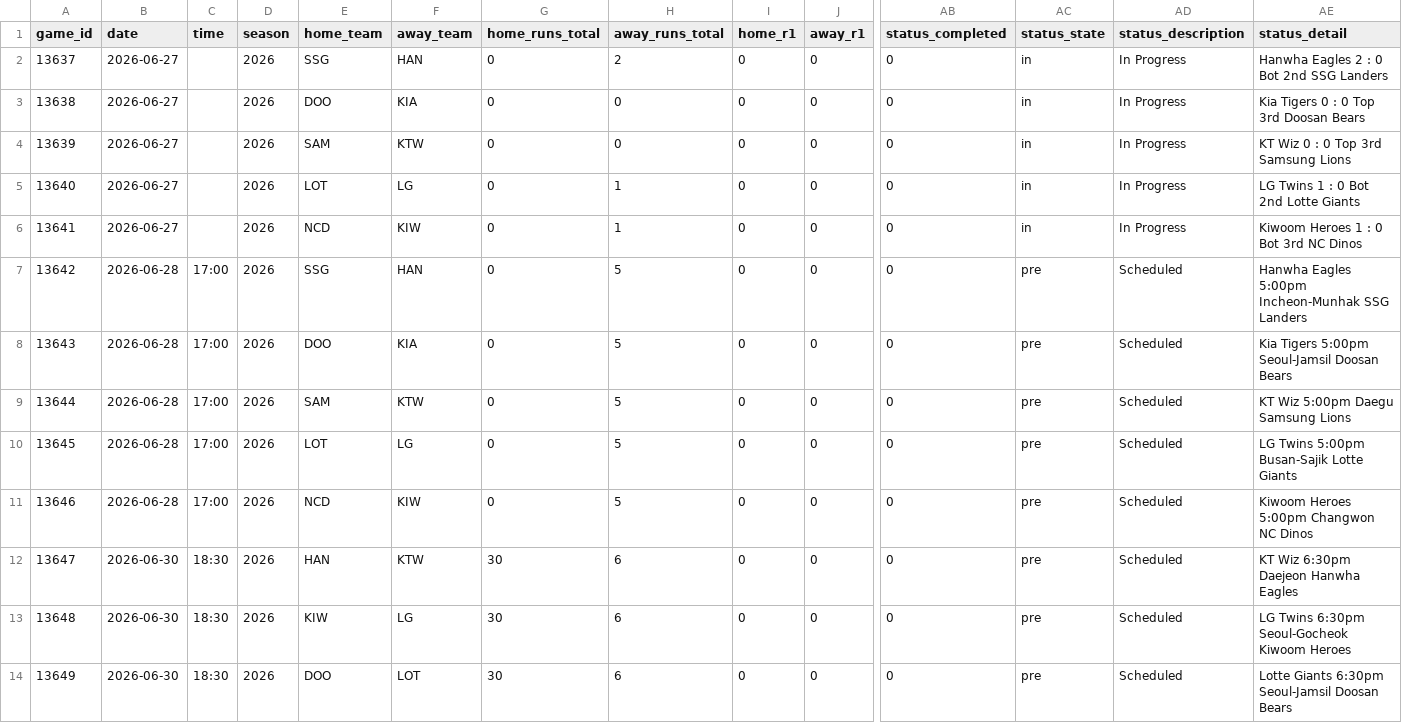
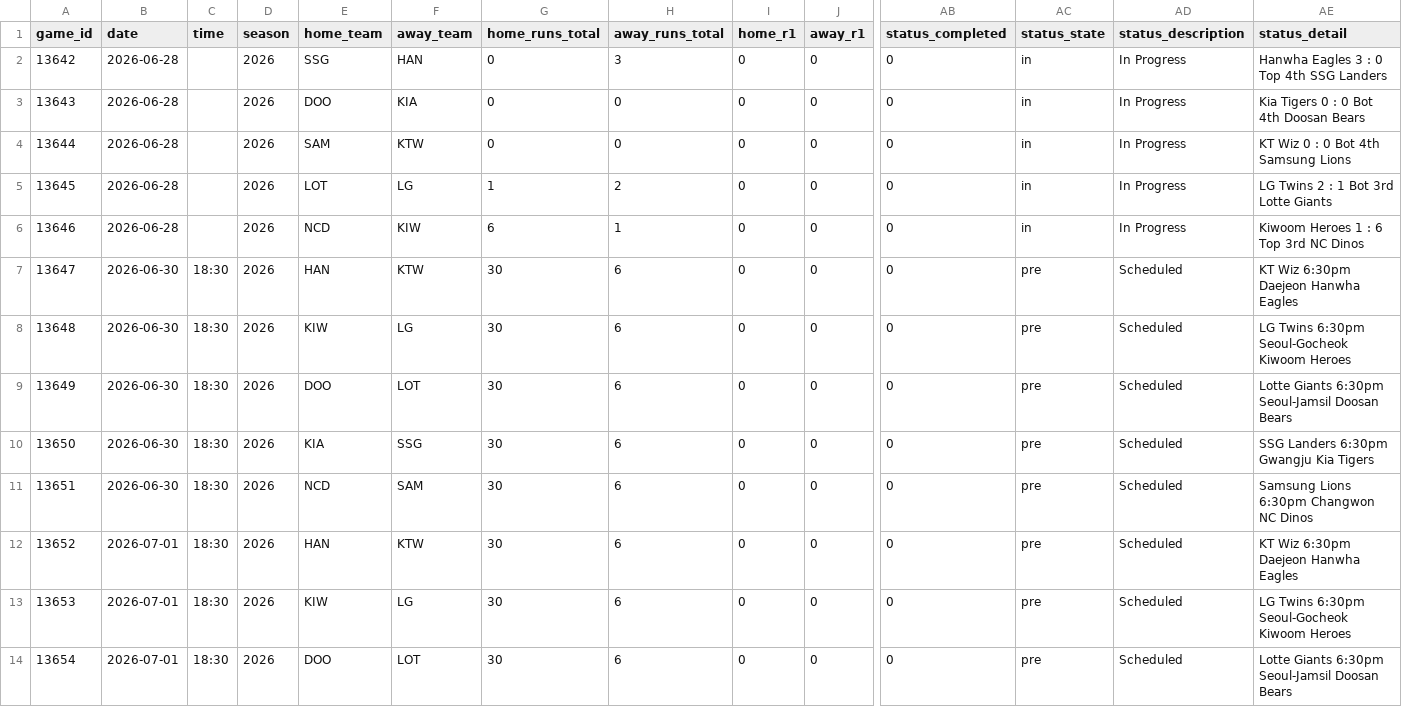
Before and after one commit to emilioandrade0/PickGOLD, a CSV file: src/data/kbo/raw/kbo_upcoming_schedule.csv, drawn as a sheet; only a part is shown, gaps mark what is left out; the shorter side is filled out with more unchanged rows; removed rows and columns are numbered as before the commit, all else as after; rows hold the shown columns only; the diff names each change by its address in the sheet, - before the commit and + after, or states it on an @@ line.

```diff
--- a/src/data/kbo/raw/kbo_upcoming_schedule.csv
+++ b/src/data/kbo/raw/kbo_upcoming_schedule.csv
-row 2: 13637 | 2026-06-27 |  | 2026 | SSG | HAN | 0 | 2 | 0 | 0 | 0 | in | In Progress | Hanwha Eagles 2 : 0 Bot 2nd SSG Landers
-row 3: 13638 | 2026-06-27 |  | 2026 | DOO | KIA | 0 | 0 | 0 | 0 | 0 | in | In Progress | Kia Tigers 0 : 0 Top 3rd Doosan Bears
-row 4: 13639 | 2026-06-27 |  | 2026 | SAM | KTW | 0 | 0 | 0 | 0 | 0 | in | In Progress | KT Wiz 0 : 0 Top 3rd Samsung Lions
-row 5: 13640 | 2026-06-27 |  | 2026 | LOT | LG | 0 | 1 | 0 | 0 | 0 | in | In Progress | LG Twins 1 : 0 Bot 2nd Lotte Giants
-row 6: 13641 | 2026-06-27 |  | 2026 | NCD | KIW | 0 | 1 | 0 | 0 | 0 | in | In Progress | Kiwoom Heroes 1 : 0 Bot 3rd NC Dinos
-C2:C6 (time): 17:00
+C2:C6 (time): (empty)
-H2 (away_runs_total): 5
+H2 (away_runs_total): 3
-AC2:AC6 (status_state): pre
+AC2:AC6 (status_state): in
-AD2:AD6 (status_description): Scheduled
+AD2:AD6 (status_description): In Progress
-AE2 (status_detail): Hanwha Eagles 5:00pm Incheon-Munhak SSG Landers
+AE2 (status_detail): Hanwha Eagles 3 : 0 Top 4th SSG Landers
-H3:H4 (away_runs_total): 5
+H3:H4 (away_runs_total): 0
-AE3 (status_detail): Kia Tigers 5:00pm Seoul-Jamsil Doosan Bears
+AE3 (status_detail): Kia Tigers 0 : 0 Bot 4th Doosan Bears
-AE4 (status_detail): KT Wiz 5:00pm Daegu Samsung Lions
+AE4 (status_detail): KT Wiz 0 : 0 Bot 4th Samsung Lions
-G5 (home_runs_total): 0
+G5 (home_runs_total): 1
-H5 (away_runs_total): 5
+H5 (away_runs_total): 2
-AE5 (status_detail): LG Twins 5:00pm Busan-Sajik Lotte Giants
+AE5 (status_detail): LG Twins 2 : 1 Bot 3rd Lotte Giants
-G6 (home_runs_total): 0
+G6 (home_runs_total): 6
-H6 (away_runs_total): 5
+H6 (away_runs_total): 1
-AE6 (status_detail): Kiwoom Heroes 5:00pm Changwon NC Dinos
+AE6 (status_detail): Kiwoom Heroes 1 : 6 Top 3rd NC Dinos
```
Also changed, not shown: src/data/kbo/raw/kbo_advanced_history.csv, src/data/lmb/raw/lmb_upcoming_schedule.csv, 17 other files.
